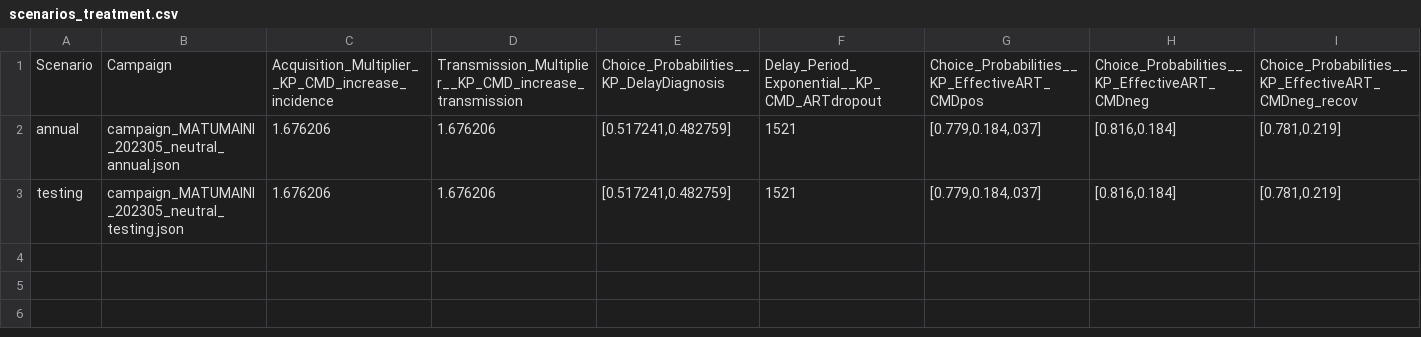
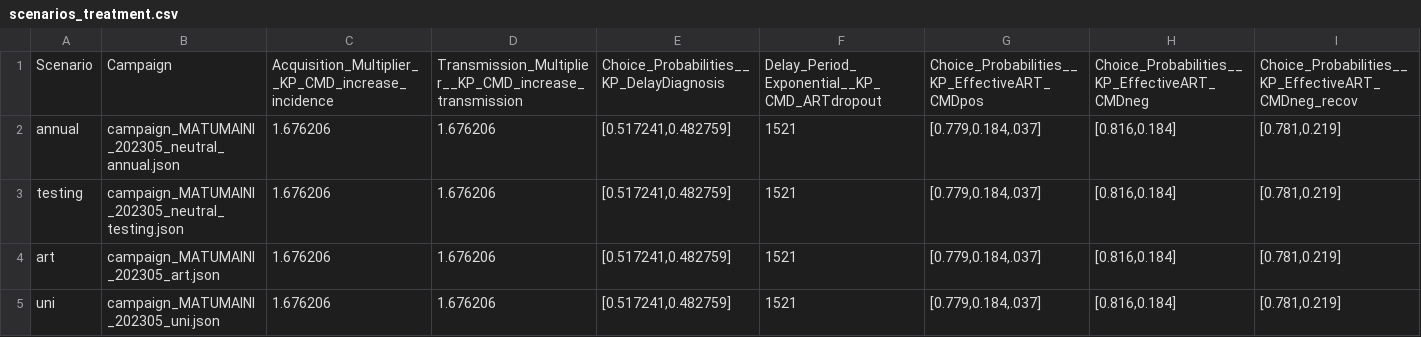
Before and after one commit to BershteynLab/MATUMAINI, a CSV file: 202301_Nyanza_MATUMAINI_MalariaOngoing/scenarios_treatment.csv, drawn as a sheet; only a part is shown; rows hold the shown columns only; the diff names each change by its address in the sheet, - before the commit and + after, or states it on an @@ line.

```diff
--- a/202301_Nyanza_MATUMAINI_MalariaOngoing/scenarios_treatment.csv
+++ b/202301_Nyanza_MATUMAINI_MalariaOngoing/scenarios_treatment.csv
+row 4: art | campaign_MATUMAINI_202305_art.json | 1.676206 | 1.676206 | [0.517241,0.482759] | 1521 | [0.779,0.184,.037] | [0.816,0.184] | [0.781,0.219]
+row 5: uni | campaign_MATUMAINI_202305_uni.json | 1.676206 | 1.676206 | [0.517241,0.482759] | 1521 | [0.779,0.184,.037] | [0.816,0.184] | [0.781,0.219]
```
Also changed, not shown: 5 other files.
